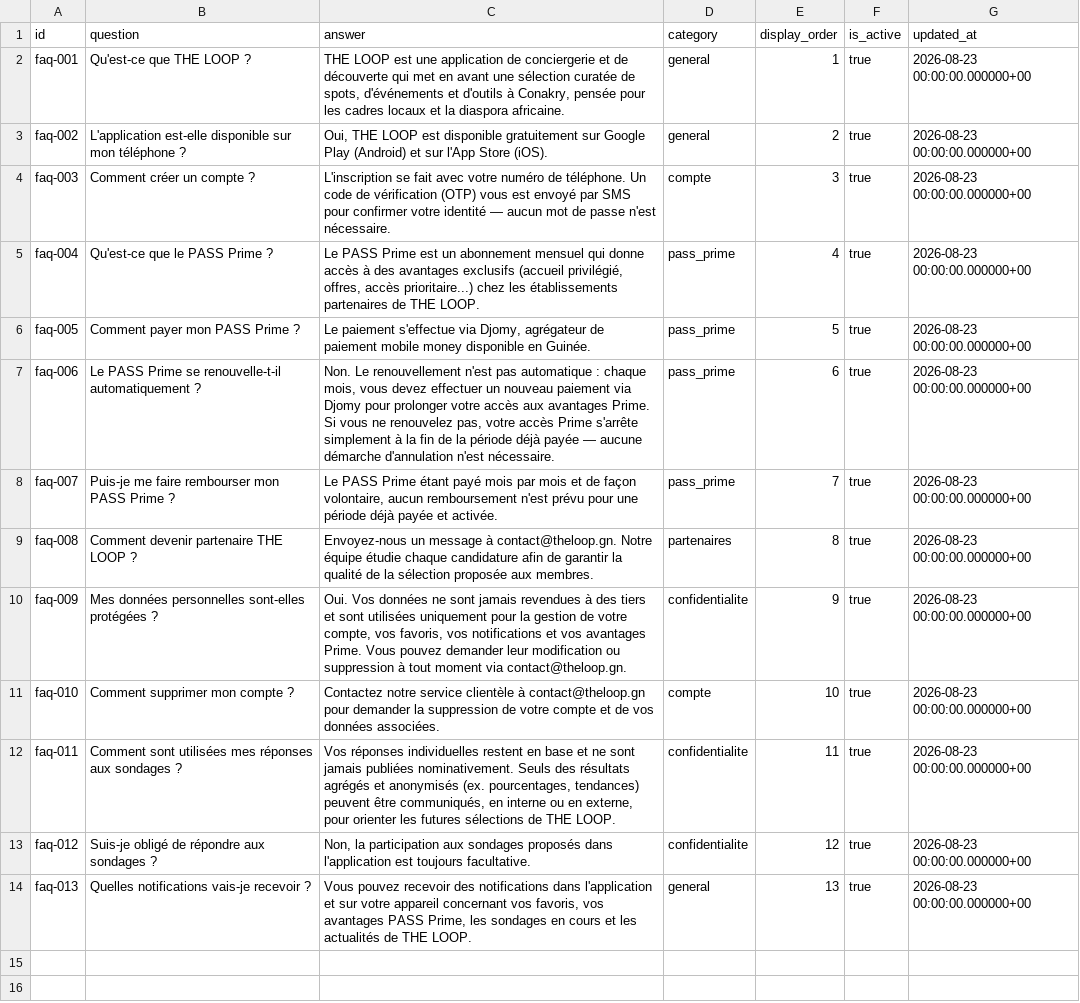
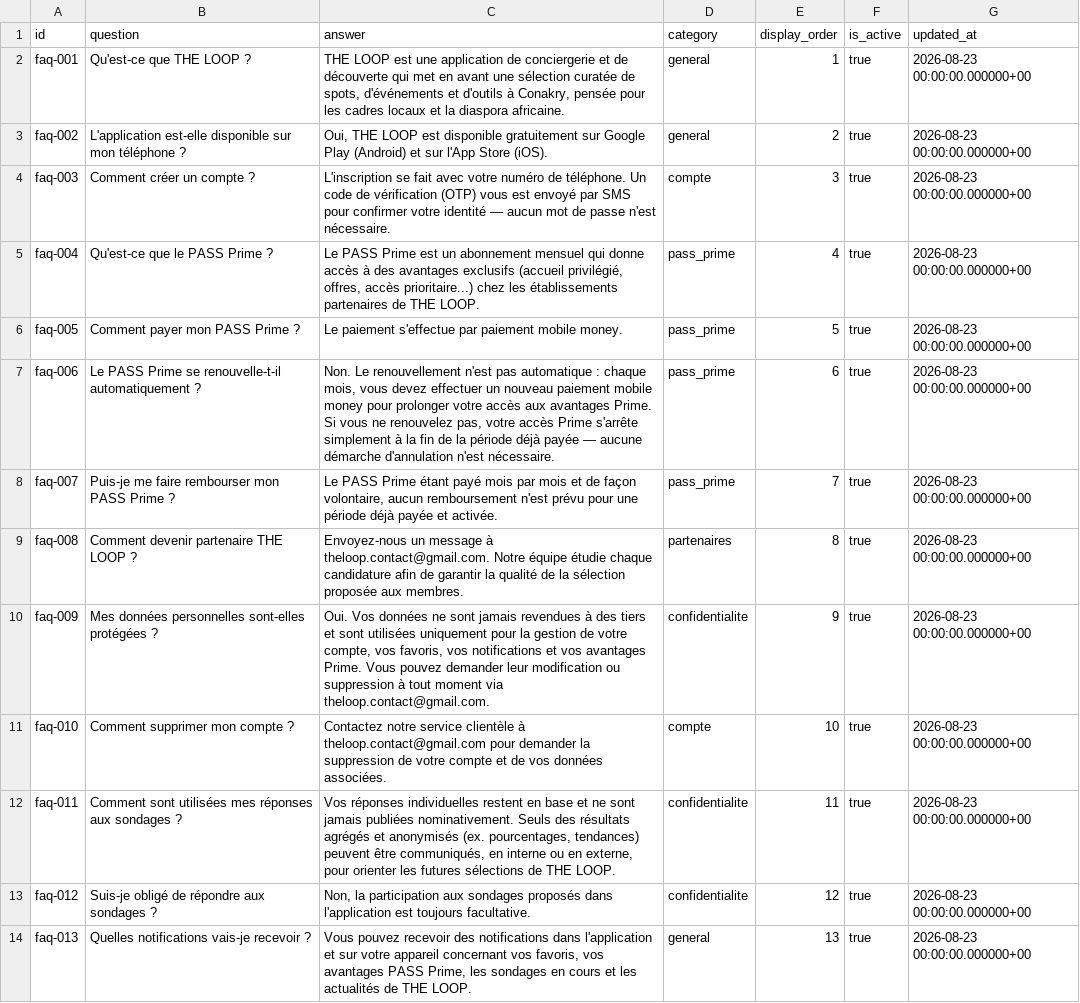
Before and after one commit to Mame2204/theloop-landing, a CSV file: content/faq.csv, drawn as a sheet.

```diff
--- a/content/faq.csv
+++ b/content/faq.csv
@@ -5,8 +5,8 @@
 "faq-004","Qu'est-ce que le PASS Prime ?","Le PASS Prime est un abonnement mensuel qui donne accès à des avantages exclusifs (accueil privilégié, offres, accès prioritaire...) chez les établissements partenaires de THE LOOP.","pass_prime","4","true","2026-08-23 00:00:00.000000+00"
-"faq-005","Comment payer mon PASS Prime ?","Le paiement s'effectue via Djomy, agrégateur de paiement mobile money disponible en Guinée.","pass_prime","5","true","2026-08-23 00:00:00.000000+00"
-"faq-006","Le PASS Prime se renouvelle-t-il automatiquement ?","Non. Le renouvellement n'est pas automatique : chaque mois, vous devez effectuer un nouveau paiement via Djomy pour prolonger votre accès aux avantages Prime. Si vous ne renouvelez pas, votre accès Prime s'arrête simplement à la fin de la période déjà payée — aucune démarche d'annulation n'est nécessaire.","pass_prime","6","true","2026-08-23 00:00:00.000000+00"
+"faq-005","Comment payer mon PASS Prime ?","Le paiement s'effectue par paiement mobile money.","pass_prime","5","true","2026-08-23 00:00:00.000000+00"
+"faq-006","Le PASS Prime se renouvelle-t-il automatiquement ?","Non. Le renouvellement n'est pas automatique : chaque mois, vous devez effectuer un nouveau paiement mobile money pour prolonger votre accès aux avantages Prime. Si vous ne renouvelez pas, votre accès Prime s'arrête simplement à la fin de la période déjà payée — aucune démarche d'annulation n'est nécessaire.","pass_prime","6","true","2026-08-23 00:00:00.000000+00"
 "faq-007","Puis-je me faire rembourser mon PASS Prime ?","Le PASS Prime étant payé mois par mois et de façon volontaire, aucun remboursement n'est prévu pour une période déjà payée et activée.","pass_prime","7","true","2026-08-23 00:00:00.000000+00"
-"faq-008","Comment devenir partenaire THE LOOP ?","Envoyez-nous un message à contact@theloop.gn. Notre équipe étudie chaque candidature afin de garantir la qualité de la sélection proposée aux membres.","partenaires","8","true","2026-08-23 00:00:00.000000+00"
-"faq-009","Mes données personnelles sont-elles protégées ?","Oui. Vos données ne sont jamais revendues à des tiers et sont utilisées uniquement pour la gestion de votre compte, vos favoris, vos notifications et vos avantages Prime. Vous pouvez demander leur modification ou suppression à tout moment via contact@theloop.gn.","confidentialite","9","true","2026-08-23 00:00:00.000000+00"
-"faq-010","Comment supprimer mon compte ?","Contactez notre service clientèle à contact@theloop.gn pour demander la suppression de votre compte et de vos données associées.","compte","10","true","2026-08-23 00:00:00.000000+00"
+"faq-008","Comment devenir partenaire THE LOOP ?","Envoyez-nous un message à theloop.contact@gmail.com. Notre équipe étudie chaque candidature afin de garantir la qualité de la sélection proposée aux membres.","partenaires","8","true","2026-08-23 00:00:00.000000+00"
+"faq-009","Mes données personnelles sont-elles protégées ?","Oui. Vos données ne sont jamais revendues à des tiers et sont utilisées uniquement pour la gestion de votre compte, vos favoris, vos notifications et vos avantages Prime. Vous pouvez demander leur modification ou suppression à tout moment via theloop.contact@gmail.com.","confidentialite","9","true","2026-08-23 00:00:00.000000+00"
+"faq-010","Comment supprimer mon compte ?","Contactez notre service clientèle à theloop.contact@gmail.com pour demander la suppression de votre compte et de vos données associées.","compte","10","true","2026-08-23 00:00:00.000000+00"
 "faq-011","Comment sont utilisées mes réponses aux sondages ?","Vos réponses individuelles restent en base et ne sont jamais publiées nominativement. Seuls des résultats agrégés et anonymisés (ex. pourcentages, tendances) peuvent être communiqués, en interne ou en externe, pour orienter les futures sélections de THE LOOP.","confidentialite","11","true","2026-08-23 00:00:00.000000+00"
```
Also changed, not shown: content/legal.csv, content/pages.csv, 10 other files.
